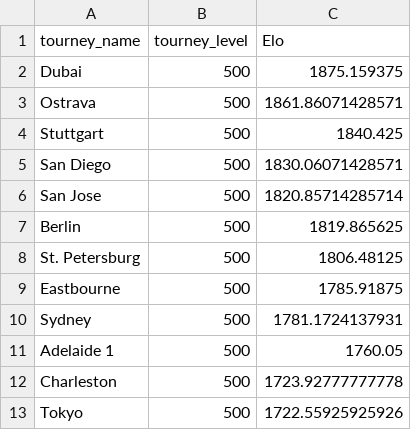
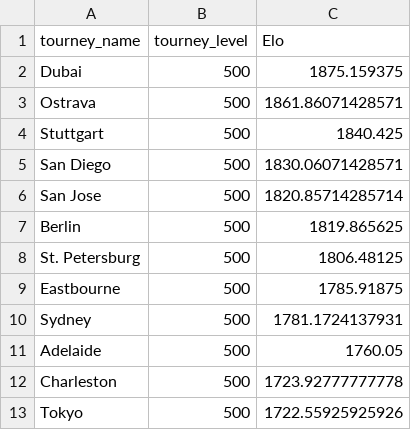
Before and after one commit to ivanxieau/WTA, a CSV file: 22_500_TQ.csv, drawn as a sheet.

```diff
--- a/22_500_TQ.csv
+++ b/22_500_TQ.csv
@@ -10,3 +10,3 @@
 "Sydney",500,1781.1724137931
-"Adelaide 1",500,1760.05
+"Adelaide",500,1760.05
 "Charleston",500,1723.92777777778
```
Also changed, not shown: 22_WTA.csv, 2 other files.
